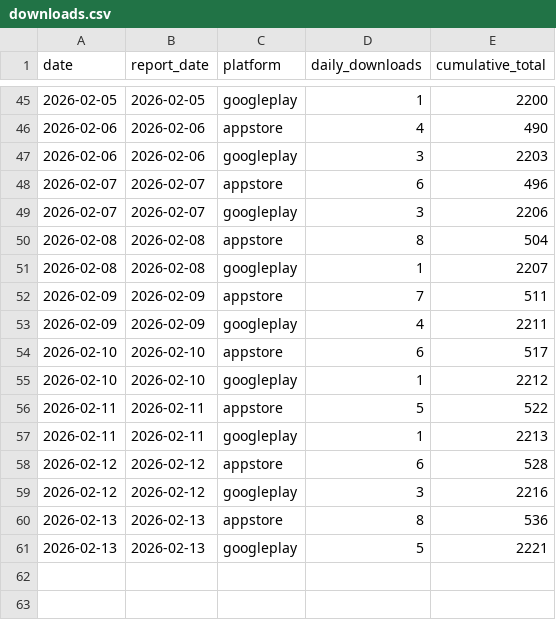
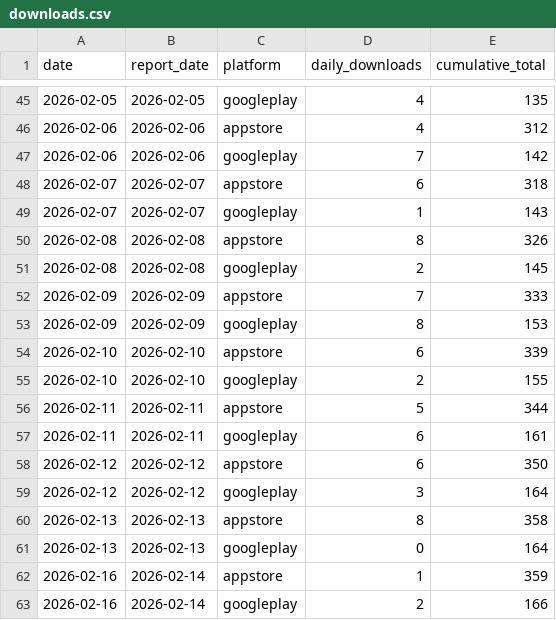
Before and after one commit to sheenana-dev/bticket-download-report, a CSV file: data/downloads.csv, drawn as a sheet; only a part is shown, gaps mark what is left out; the diff covers the shown part only.

```diff
--- a/data/downloads.csv
+++ b/data/downloads.csv
@@ -45,17 +45,19 @@ date,report_date,platform,daily_downloads,cumulative_total
-2026-02-05,2026-02-05,googleplay,1,2200
-2026-02-06,2026-02-06,appstore,4,490
-2026-02-06,2026-02-06,googleplay,3,2203
-2026-02-07,2026-02-07,appstore,6,496
-2026-02-07,2026-02-07,googleplay,3,2206
-2026-02-08,2026-02-08,appstore,8,504
-2026-02-08,2026-02-08,googleplay,1,2207
-2026-02-09,2026-02-09,appstore,7,511
-2026-02-09,2026-02-09,googleplay,4,2211
-2026-02-10,2026-02-10,appstore,6,517
-2026-02-10,2026-02-10,googleplay,1,2212
-2026-02-11,2026-02-11,appstore,5,522
-2026-02-11,2026-02-11,googleplay,1,2213
-2026-02-12,2026-02-12,appstore,6,528
-2026-02-12,2026-02-12,googleplay,3,2216
-2026-02-13,2026-02-13,appstore,8,536
-2026-02-13,2026-02-13,googleplay,5,2221
+2026-02-05,2026-02-05,googleplay,4,135
+2026-02-06,2026-02-06,appstore,4,312
+2026-02-06,2026-02-06,googleplay,7,142
+2026-02-07,2026-02-07,appstore,6,318
+2026-02-07,2026-02-07,googleplay,1,143
+2026-02-08,2026-02-08,appstore,8,326
+2026-02-08,2026-02-08,googleplay,2,145
+2026-02-09,2026-02-09,appstore,7,333
+2026-02-09,2026-02-09,googleplay,8,153
+2026-02-10,2026-02-10,appstore,6,339
+2026-02-10,2026-02-10,googleplay,2,155
+2026-02-11,2026-02-11,appstore,5,344
+2026-02-11,2026-02-11,googleplay,6,161
+2026-02-12,2026-02-12,appstore,6,350
+2026-02-12,2026-02-12,googleplay,3,164
+2026-02-13,2026-02-13,appstore,8,358
+2026-02-13,2026-02-13,googleplay,0,164
+2026-02-16,2026-02-14,appstore,1,359
+2026-02-16,2026-02-14,googleplay,2,166
```
Also changed, not shown: 63 edited cells elsewhere in this file, 4 other files.
